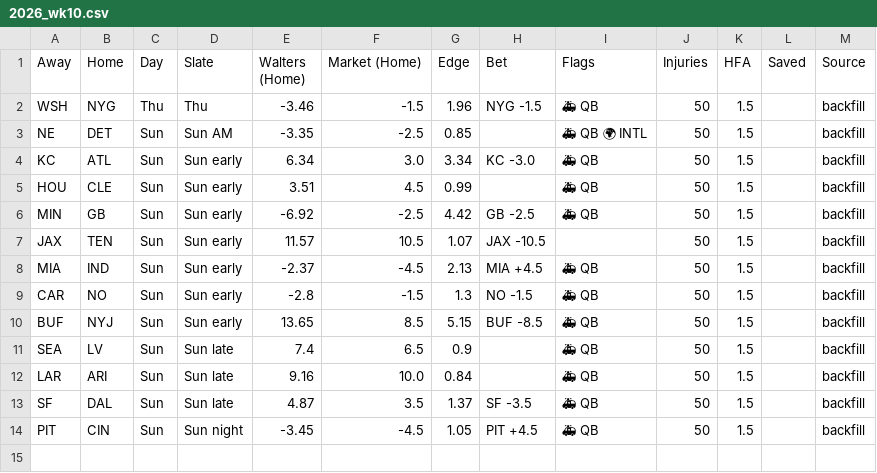
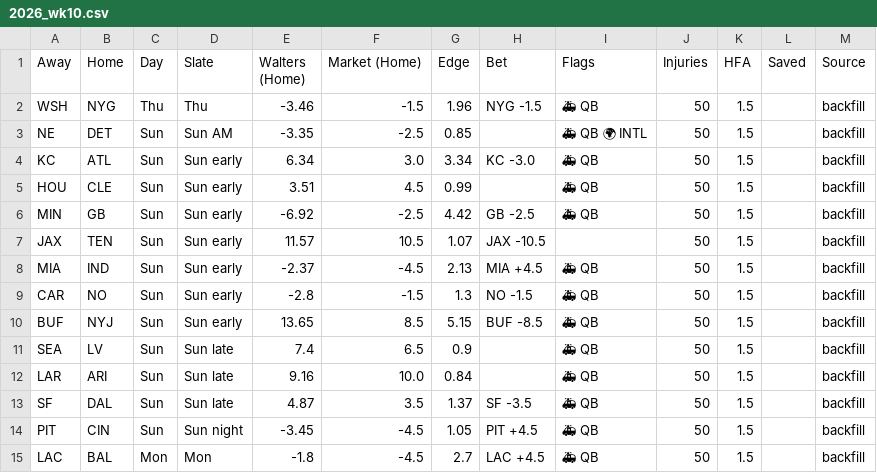
Before and after one commit to billy-w-playground/billy-w-nfl, a CSV file: history/2026_wk10.csv, drawn as a sheet.

Commit message:
Repair 2026 wk10: 0 filled, 1 added

```diff
--- a/history/2026_wk10.csv
+++ b/history/2026_wk10.csv
@@ -14 +14,2 @@ SF,DAL,Sun,Sun late,4.87,3.5,1.37,SF -3.5,🚑 QB,50,1.5,,backfill
 PIT,CIN,Sun,Sun night,-3.45,-4.5,1.05,PIT +4.5,🚑 QB,50,1.5,,backfill
+LAC,BAL,Mon,Mon,-1.8,-4.5,2.7,LAC +4.5,🚑 QB,50,1.5,,backfill
```
